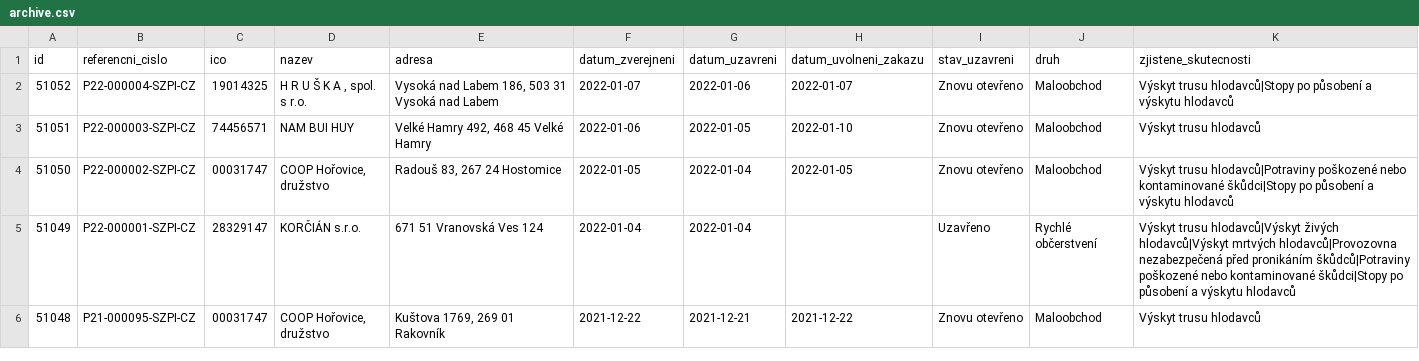
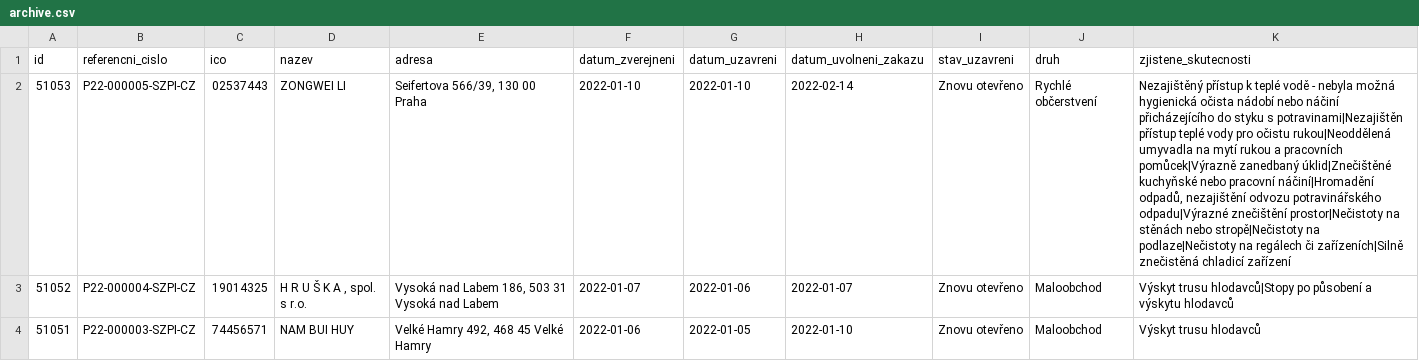
Before and after one commit to jandolezal/potraviny, a CSV file: data/archive.csv, drawn as a sheet; only a part is shown; the shorter side is filled out with more unchanged rows; the diff names each change by its address in the sheet, - before the commit and + after, or states it on an @@ line.

```diff
--- a/data/archive.csv
+++ b/data/archive.csv
+row 2: 51053 | P22-000005-SZPI-CZ | 02537443 | ZONGWEI LI | Seifertova 566/39, 130 00 Praha | 2022-01-10 | 2022-01-10 | 2022-02-14 | Znovu otevřeno | Rychlé občerstvení | Nezajištěný přístup k teplé vodě - nebyla možná hygienická očista nádobí nebo náčiní přicházejícího do styku s potravinami|Nezajištěn přístup teplé vody pro očistu rukou|Neoddělená umyvadla na mytí rukou a pracovních pomůcek|Výrazně zanedbaný úklid|Znečištěné kuchyňské nebo pracovní náčiní|Hromadění odpadů, nezajištění odvozu potravinářského odpadu|Výrazné znečištění prostor|Nečistoty na stěnách nebo stropě|Nečistoty na podlaze|Nečistoty na regálech či zařízeních|Silně znečistěná chladicí zařízení
```
Also changed, not shown: data/actual.csv.
